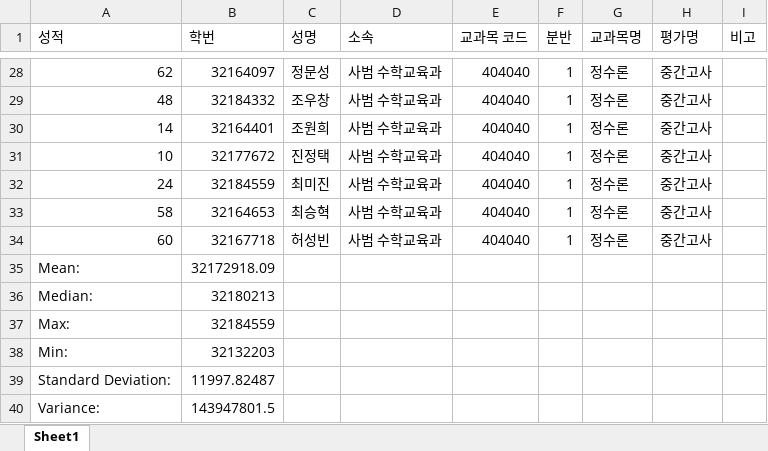
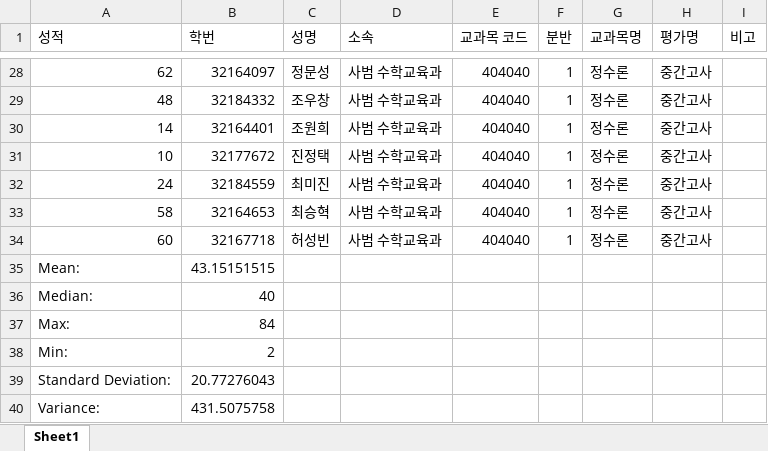
Before and after one commit to MrKangs/ScorePython, an Excel workbook: num.xlsx, sheet Sheet1, drawn as a sheet; only a part is shown, gaps mark what is left out; values as stored, in another font and other column widths than the file's, no borders; charts and pictures not drawn; the diff names each change by its address in the sheet, - before the commit and + after, or states it on an @@ line.

Commit message:
Add Todo list on project file

```diff
--- a/num.xlsx (sheet Sheet1)
+++ b/num.xlsx (sheet Sheet1)
-B35 (학번): 32172918.09
+B35 (학번): 43.15151515
-B36 (학번): 32180213
+B36 (학번): 40
-B37 (학번): 32184559
+B37 (학번): 84
-B38 (학번): 32132203
+B38 (학번): 2
-B39 (학번): 11997.82487
+B39 (학번): 20.77276043
-B40 (학번): 143947801.5
+B40 (학번): 431.5075758
```
Also changed, not shown: charts or pictures, 1 other file.
